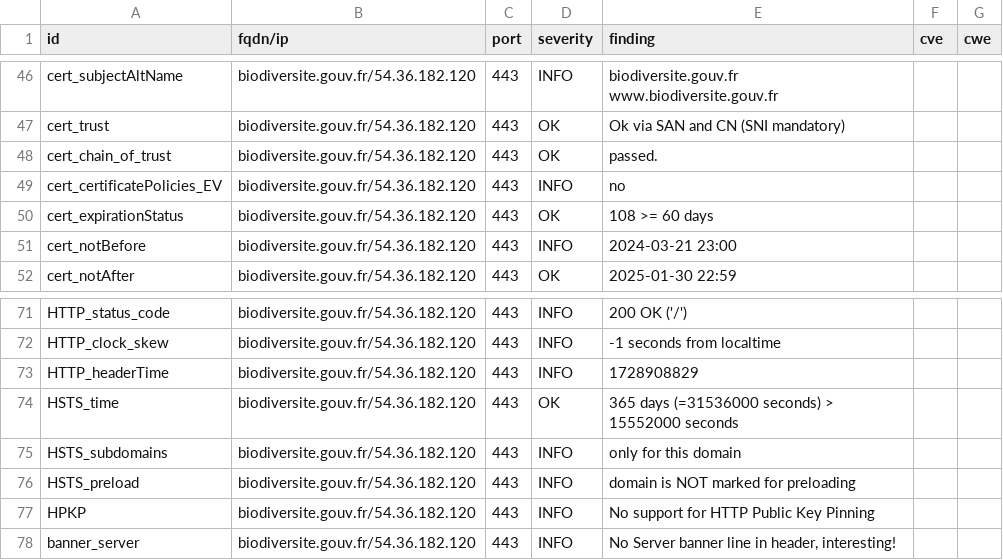
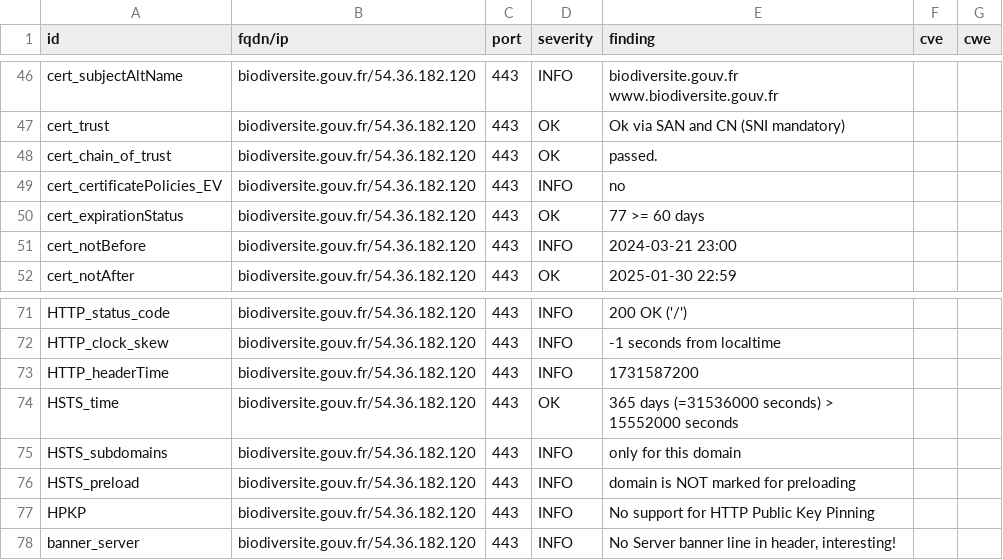
Before and after one commit to GKO-org/dashlordPrd2, a CSV file: results/aHR0cHM6Ly9iaW9kaXZlcnNpdGUuZ291di5mcg==/testssl.csv, drawn as a sheet; only a part is shown, gaps mark what is left out.

```diff
--- a/results/aHR0cHM6Ly9iaW9kaXZlcnNpdGUuZ291di5mcg==/testssl.csv
+++ b/results/aHR0cHM6Ly9iaW9kaXZlcnNpdGUuZ291di5mcg==/testssl.csv
@@ -49,3 +49,3 @@
 "cert_certificatePolicies_EV","biodiversite.gouv.fr/54.36.182.120","443","INFO","no","",""
-"cert_expirationStatus","biodiversite.gouv.fr/54.36.182.120","443","OK","108 >= 60 days","",""
+"cert_expirationStatus","biodiversite.gouv.fr/54.36.182.120","443","OK","77 >= 60 days","",""
 "cert_notBefore","biodiversite.gouv.fr/54.36.182.120","443","INFO","2024-03-21 23:00","",""
@@ -72,3 +72,3 @@
 "HTTP_clock_skew","biodiversite.gouv.fr/54.36.182.120","443","INFO","-1 seconds from localtime","",""
-"HTTP_headerTime","biodiversite.gouv.fr/54.36.182.120","443","INFO","1728908829","",""
+"HTTP_headerTime","biodiversite.gouv.fr/54.36.182.120","443","INFO","1731587200","",""
 "HSTS_time","biodiversite.gouv.fr/54.36.182.120","443","OK","365 days (=31536000 seconds) > 15552000 seconds","",""
```
Also changed, not shown: 9 other files.
